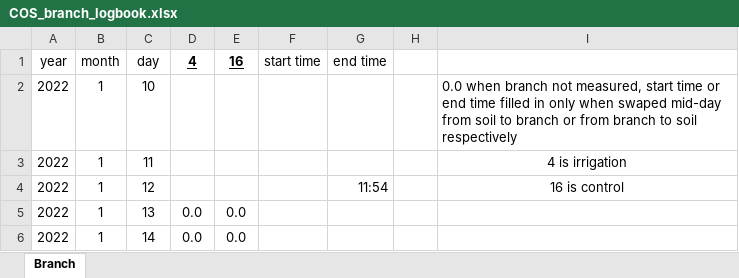
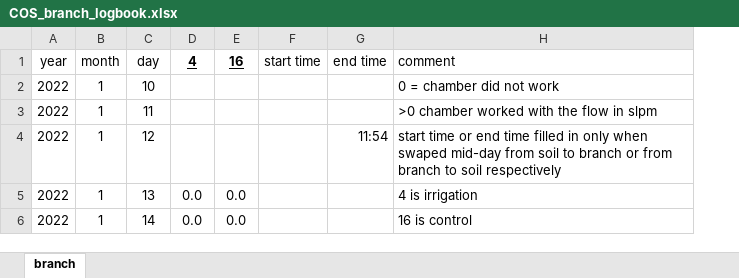
Before and after one commit to kebasaa/Laser-chamber-fluxes-devel, an Excel workbook: 00_additional_data/COS_branch_logbook.xlsx, sheet branch, drawn as a sheet; values as stored, in another font and other column widths than the file's, no borders; removed rows and columns are numbered as before the commit, all else as after; the diff names each change by its address in the sheet, - before the commit and + after, or states it on an @@ line.

```diff
--- a/00_additional_data/COS_branch_logbook.xlsx (sheet branch)
+++ b/00_additional_data/COS_branch_logbook.xlsx (sheet branch)
-sheet tab: Branch
+sheet tab: branch
-column H, empty
-H1: (empty)
+H1: comment
-H2 (comment): 0.0 when branch not measured, start time or end time filled in only when swaped mid-day from soil to branch or from branch to soil respectively
+H2 (comment): 0 = chamber did not work
-H3 (comment): 4 is irrigation
+H3 (comment): >0 chamber worked with the flow in slpm
-H3:H4 alignment: center
+H3:H4 alignment: left
-H4 (comment): 16 is control
+H4 (comment): start time or end time filled in only when swaped mid-day from soil to branch or from branch to soil respectively
-H5 (comment): (empty)
+H5 (comment): 4 is irrigation
-H6 (comment): (empty)
+H6 (comment): 16 is control
```
Also changed, not shown: 00_additional_data/COS_chambers_logbook.xlsx, 00_additional_data/COS_leaf_area.xlsx, 4 other files.
